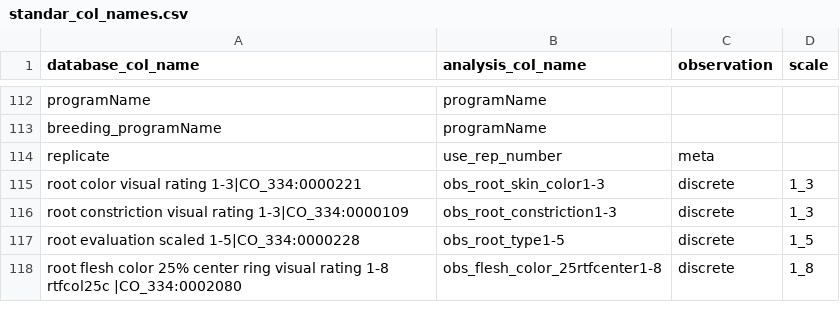
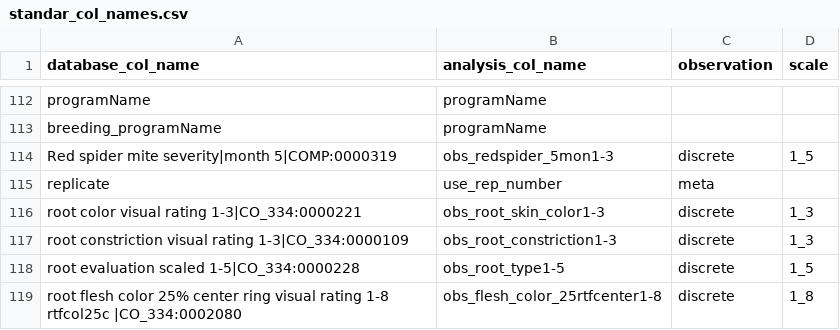
Before and after one commit to lfdelgadom/standar_col_names_CB, a CSV file: standar_col_names.csv, drawn as a sheet; only a part is shown, gaps mark what is left out; the diff names each change by its address in the sheet, - before the commit and + after, or states it on an @@ line.

Commit message:
obs_redspider_5mon15 added

```diff
--- a/standar_col_names.csv
+++ b/standar_col_names.csv
+row 114: Red spider mite severity|month 5|COMP:0000319 | obs_redspider_5mon1-3 | discrete | 1_5
```
